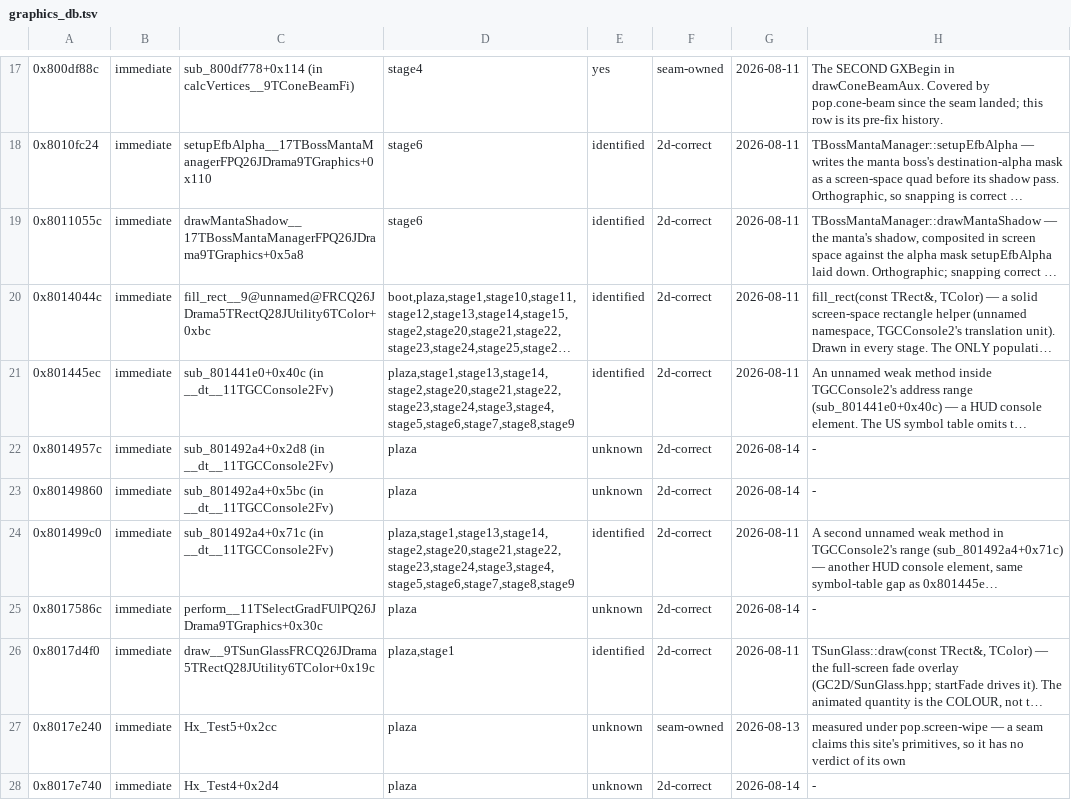
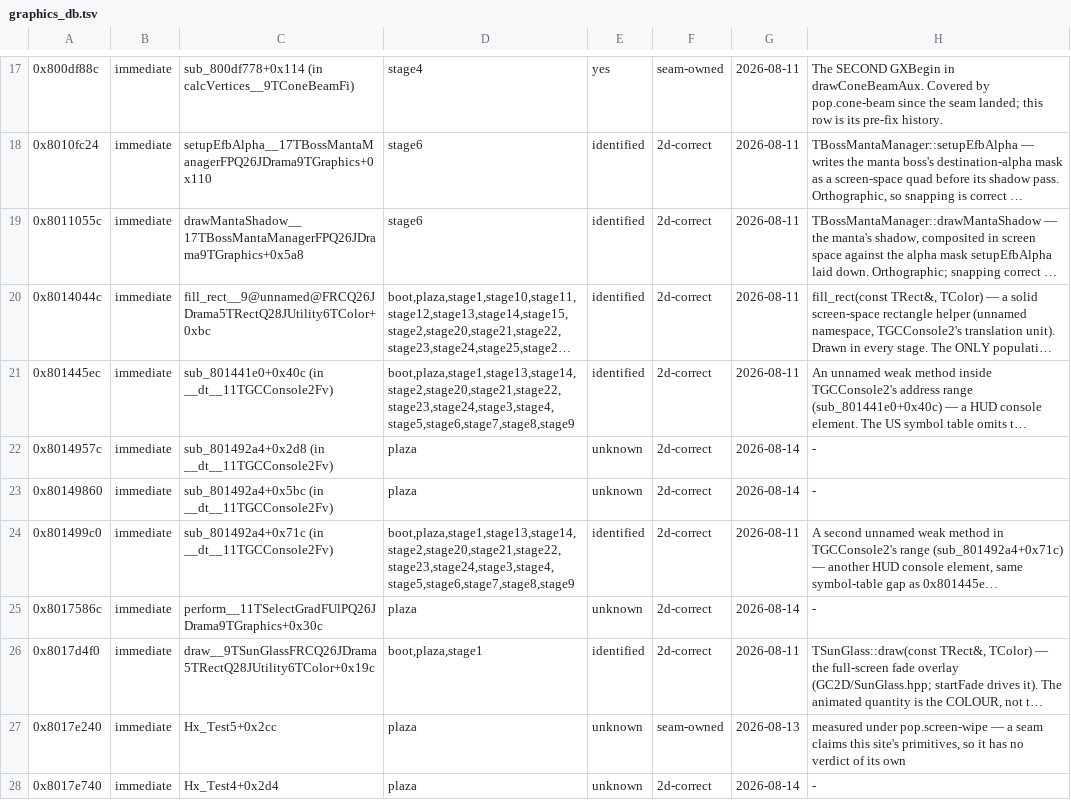
Before and after one commit to SomeoneIsWorking/sunbright, a TSV file: docs/graphics/graphics_db.tsv, drawn as a sheet; only a part is shown, gaps mark what is left out; long unchanged cells end in …; the diff covers the shown part only; the diff names each change by its address in the sheet, - before the commit and + after, or states it on an @@ line.

```diff
--- a/docs/graphics/graphics_db.tsv
+++ b/docs/graphics/graphics_db.tsv
-D21: plaza,stage1,stage13,stage14,stage2,stage20,stage21,stage22,stage23,stage24,stage3,stage4,stage5,stage6,stage7,stage8,stage9
+D21: boot,plaza,stage1,stage13,stage14,stage2,stage20,stage21,stage22,stage23,stage24,stage3,stage4,stage5,stage6,stage7,stage8,stage9
-D24: plaza,stage1,stage13,stage14,stage2,stage20,stage21,stage22,stage23,stage24,stage3,stage4,stage5,stage6,stage7,stage8,stage9
+D24: boot,plaza,stage1,stage13,stage14,stage2,stage20,stage21,stage22,stage23,stage24,stage3,stage4,stage5,stage6,stage7,stage8,stage9
-D26: plaza,stage1
+D26: boot,plaza,stage1
```
Also changed, not shown: 10 edited cells elsewhere in this file.
